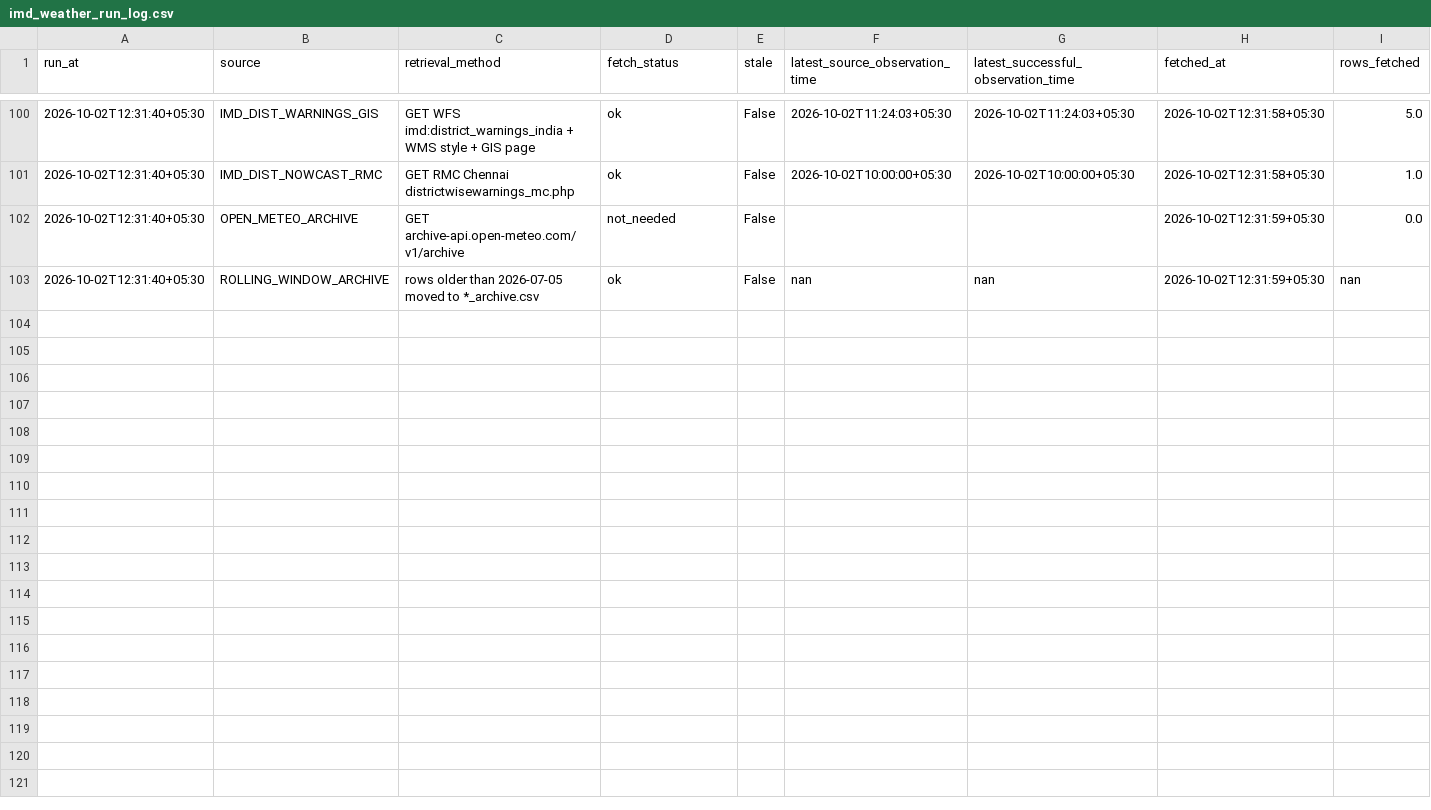
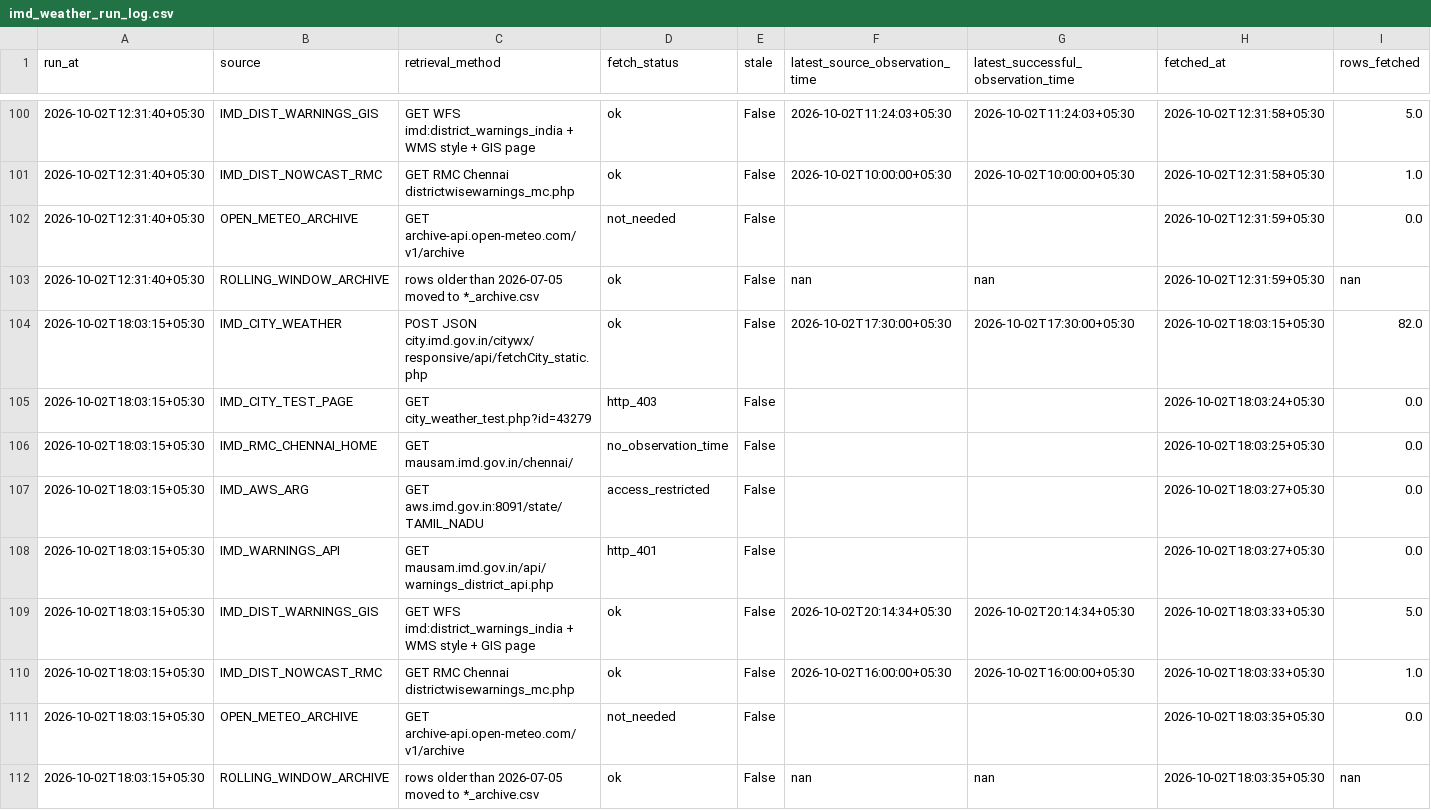
Before and after one commit to ApshanaSP/farmwisenew, a CSV file: imd_weather_collector/data/imd_weather_run_log.csv, drawn as a sheet; only a part is shown, gaps mark what is left out; rows hold the shown columns only; the diff names each change by its address in the sheet, - before the commit and + after, or states it on an @@ line.

```diff
--- a/imd_weather_collector/data/imd_weather_run_log.csv
+++ b/imd_weather_collector/data/imd_weather_run_log.csv
+row 104: 2026-10-02T18:03:15+05:30 | IMD_CITY_WEATHER | POST JSON city.imd.gov.in/citywx/responsive/api/fetchCity_static.php | ok | False | 2026-10-02T17:30:00+05:30 | 2026-10-02T17:30:00+05:30 | 2026-10-02T18:03:15+05:30 | 82.0
+row 105: 2026-10-02T18:03:15+05:30 | IMD_CITY_TEST_PAGE | GET city_weather_test.php?id=43279 | http_403 | False |  |  | 2026-10-02T18:03:24+05:30 | 0.0
+row 106: 2026-10-02T18:03:15+05:30 | IMD_RMC_CHENNAI_HOME | GET mausam.imd.gov.in/chennai/ | no_observation_time | False |  |  | 2026-10-02T18:03:25+05:30 | 0.0
+row 107: 2026-10-02T18:03:15+05:30 | IMD_AWS_ARG | GET aws.imd.gov.in:8091/state/TAMIL_NADU | access_restricted | False |  |  | 2026-10-02T18:03:27+05:30 | 0.0
+row 108: 2026-10-02T18:03:15+05:30 | IMD_WARNINGS_API | GET mausam.imd.gov.in/api/warnings_district_api.php | http_401 | False |  |  | 2026-10-02T18:03:27+05:30 | 0.0
+row 109: 2026-10-02T18:03:15+05:30 | IMD_DIST_WARNINGS_GIS | GET WFS imd:district_warnings_india + WMS style + GIS page | ok | False | 2026-10-02T20:14:34+05:30 | 2026-10-02T20:14:34+05:30 | 2026-10-02T18:03:33+05:30 | 5.0
+row 110: 2026-10-02T18:03:15+05:30 | IMD_DIST_NOWCAST_RMC | GET RMC Chennai districtwisewarnings_mc.php | ok | False | 2026-10-02T16:00:00+05:30 | 2026-10-02T16:00:00+05:30 | 2026-10-02T18:03:33+05:30 | 1.0
+row 111: 2026-10-02T18:03:15+05:30 | OPEN_METEO_ARCHIVE | GET archive-api.open-meteo.com/v1/archive | not_needed | False |  |  | 2026-10-02T18:03:35+05:30 | 0.0
+row 112: 2026-10-02T18:03:15+05:30 | ROLLING_WINDOW_ARCHIVE | rows older than 2026-07-05 moved to *_archive.csv | ok | False | nan | nan | 2026-10-02T18:03:35+05:30 | nan
```
Also changed, not shown: district_intel/output/curated/agent_runs.csv, district_intel/output/curated/metrics.csv, 49 other files.
